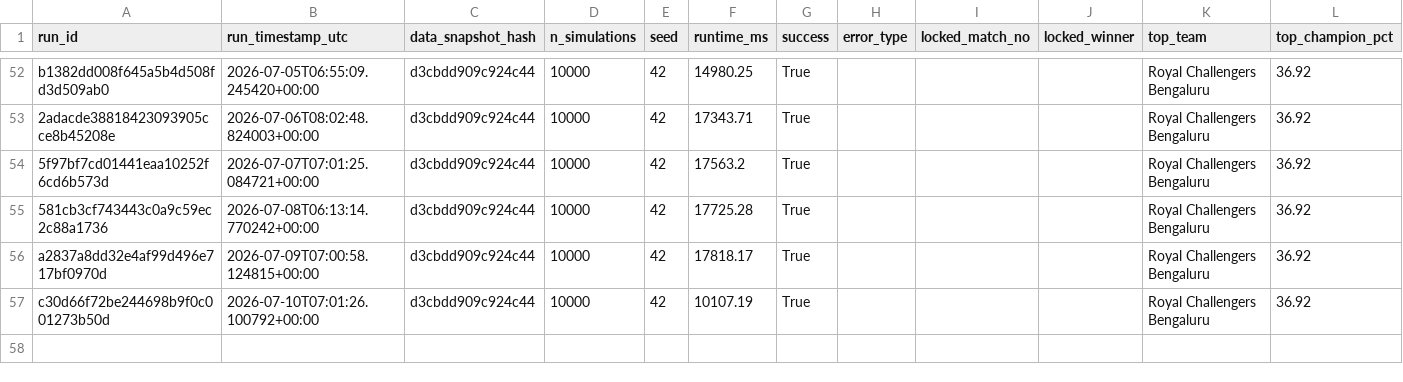
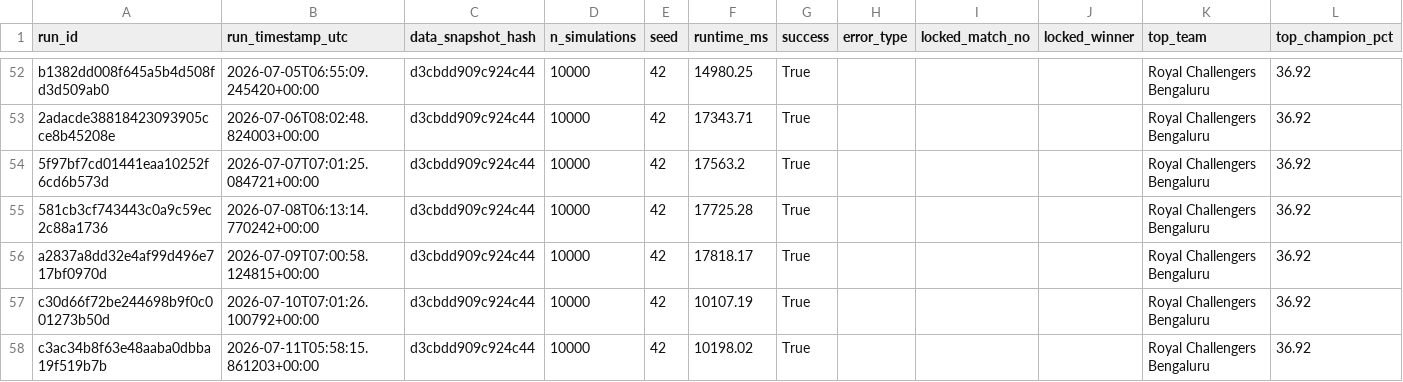
Before and after one commit to Vatsalsrivastava1209/IPL-Predictor, a CSV file: outputs/simulation_runs.csv, drawn as a sheet; only a part is shown, gaps mark what is left out.

```diff
--- a/outputs/simulation_runs.csv
+++ b/outputs/simulation_runs.csv
@@ -57 +57,2 @@ a2837a8dd32e4af99d496e717bf0970d,2026-07-09T07:00:58.124815+00:00,d3cbdd909c924c
 c30d66f72be244698b9f0c001273b50d,2026-07-10T07:01:26.100792+00:00,d3cbdd909c924c44,10000,42,10107.19,True,,,,Royal Challengers Bengaluru,36.92
+c3ac34b8f63e48aaba0dbba19f519b7b,2026-07-11T05:58:15.861203+00:00,d3cbdd909c924c44,10000,42,10198.02,True,,,,Royal Challengers Bengaluru,36.92
```
Also changed, not shown: outputs/probability_history.csv.
